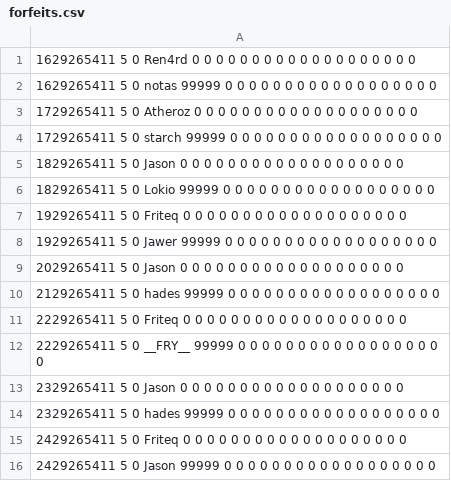
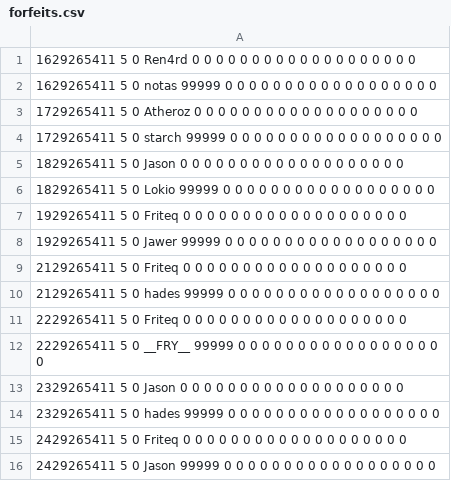
Before and after one commit to sauerduels/stats-generator, a CSV file: logs/sd16/forfeits.csv, drawn as a sheet.

Commit message:
fix log error

```diff
--- a/logs/sd16/forfeits.csv
+++ b/logs/sd16/forfeits.csv
@@ -8,3 +8,3 @@
 1929265411 5 0 Jawer 99999 0 0 0 0 0 0 0 0 0 0 0 0 0 0 0 0 0 0
-2029265411 5 0 Jason 0 0 0 0 0 0 0 0 0 0 0 0 0 0 0 0 0 0 0
+2129265411 5 0 Friteq 0 0 0 0 0 0 0 0 0 0 0 0 0 0 0 0 0 0 0
 2129265411 5 0 hades 99999 0 0 0 0 0 0 0 0 0 0 0 0 0 0 0 0 0 0
```
